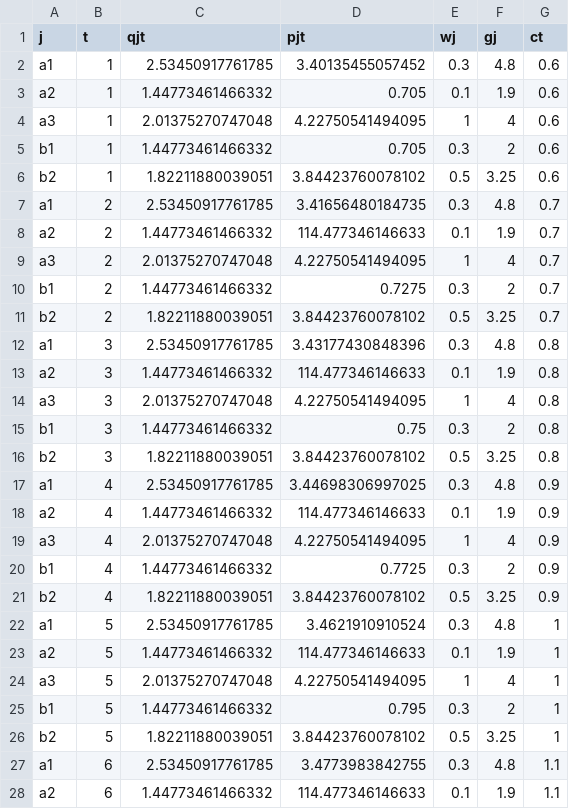
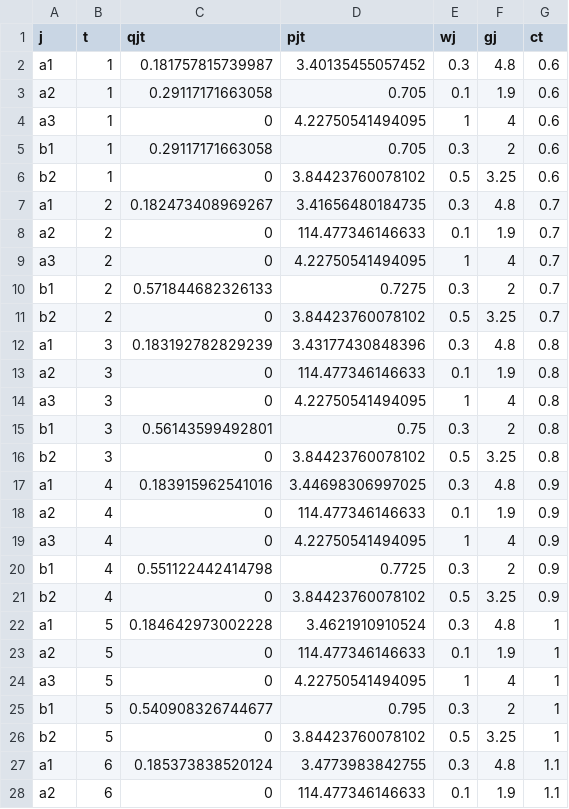
Before and after one commit to Helenaarruda/IO, a CSV file: pset_1/output/bikes_2.csv, drawn as a sheet; only a part is shown; the diff covers the shown part only.

```diff
--- a/pset_1/output/bikes_2.csv
+++ b/pset_1/output/bikes_2.csv
@@ -1,28 +1,28 @@
 j,t,qjt,pjt,wj,gj,ct
-a1,1,2.53450917761785,3.40135455057452,0.3,4.8,0.6
-a2,1,1.44773461466332,0.705,0.1,1.9,0.6
-a3,1,2.01375270747048,4.22750541494095,1,4,0.6
-b1,1,1.44773461466332,0.705,0.3,2,0.6
-b2,1,1.82211880039051,3.84423760078102,0.5,3.25,0.6
-a1,2,2.53450917761785,3.41656480184735,0.3,4.8,0.7
-a2,2,1.44773461466332,114.477346146633,0.1,1.9,0.7
-a3,2,2.01375270747048,4.22750541494095,1,4,0.7
-b1,2,1.44773461466332,0.7275,0.3,2,0.7
-b2,2,1.82211880039051,3.84423760078102,0.5,3.25,0.7
-a1,3,2.53450917761785,3.43177430848396,0.3,4.8,0.8
-a2,3,1.44773461466332,114.477346146633,0.1,1.9,0.8
-a3,3,2.01375270747048,4.22750541494095,1,4,0.8
-b1,3,1.44773461466332,0.75,0.3,2,0.8
-b2,3,1.82211880039051,3.84423760078102,0.5,3.25,0.8
-a1,4,2.53450917761785,3.44698306997025,0.3,4.8,0.9
-a2,4,1.44773461466332,114.477346146633,0.1,1.9,0.9
-a3,4,2.01375270747048,4.22750541494095,1,4,0.9
-b1,4,1.44773461466332,0.7725,0.3,2,0.9
-b2,4,1.82211880039051,3.84423760078102,0.5,3.25,0.9
-a1,5,2.53450917761785,3.4621910910524,0.3,4.8,1
-a2,5,1.44773461466332,114.477346146633,0.1,1.9,1
-a3,5,2.01375270747048,4.22750541494095,1,4,1
-b1,5,1.44773461466332,0.795,0.3,2,1
-b2,5,1.82211880039051,3.84423760078102,0.5,3.25,1
-a1,6,2.53450917761785,3.4773983842755,0.3,4.8,1.1
-a2,6,1.44773461466332,114.477346146633,0.1,1.9,1.1
+a1,1,0.181757815739987,3.40135455057452,0.3,4.8,0.6
+a2,1,0.29117171663058,0.705,0.1,1.9,0.6
+a3,1,0,4.22750541494095,1,4,0.6
+b1,1,0.29117171663058,0.705,0.3,2,0.6
+b2,1,0,3.84423760078102,0.5,3.25,0.6
+a1,2,0.182473408969267,3.41656480184735,0.3,4.8,0.7
+a2,2,0,114.477346146633,0.1,1.9,0.7
+a3,2,0,4.22750541494095,1,4,0.7
+b1,2,0.571844682326133,0.7275,0.3,2,0.7
+b2,2,0,3.84423760078102,0.5,3.25,0.7
+a1,3,0.183192782829239,3.43177430848396,0.3,4.8,0.8
+a2,3,0,114.477346146633,0.1,1.9,0.8
+a3,3,0,4.22750541494095,1,4,0.8
+b1,3,0.56143599492801,0.75,0.3,2,0.8
+b2,3,0,3.84423760078102,0.5,3.25,0.8
+a1,4,0.183915962541016,3.44698306997025,0.3,4.8,0.9
+a2,4,0,114.477346146633,0.1,1.9,0.9
+a3,4,0,4.22750541494095,1,4,0.9
+b1,4,0.551122442414798,0.7725,0.3,2,0.9
+b2,4,0,3.84423760078102,0.5,3.25,0.9
+a1,5,0.184642973002228,3.4621910910524,0.3,4.8,1
+a2,5,0,114.477346146633,0.1,1.9,1
+a3,5,0,4.22750541494095,1,4,1
+b1,5,0.540908326744677,0.795,0.3,2,1
+b2,5,0,3.84423760078102,0.5,3.25,1
+a1,6,0.185373838520124,3.4773983842755,0.3,4.8,1.1
+a2,6,0,114.477346146633,0.1,1.9,1.1
```
Also changed, not shown: 23 edited cells elsewhere in this file, pset_1/output/bikes_1.csv, pset_1/output/bikes_3.csv, 18 other files.
